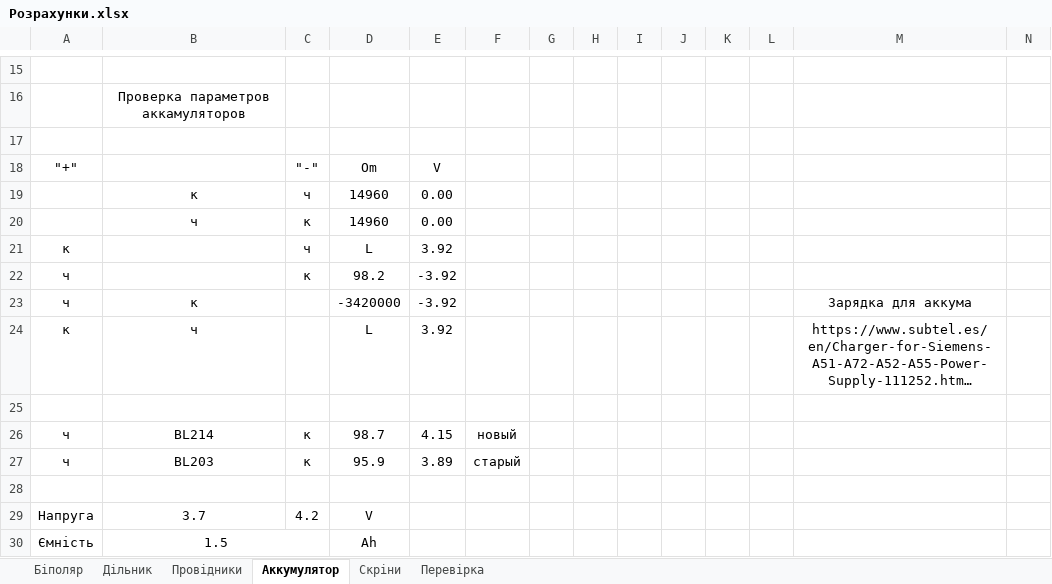
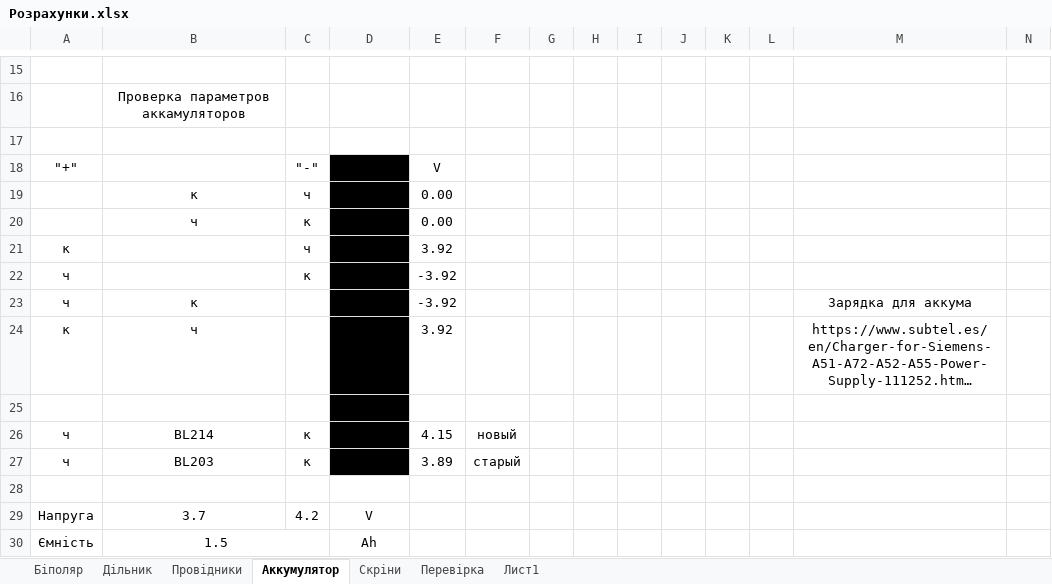
Before and after one commit to Bramory/Analog_design, an Excel workbook: Курсач/Розрахунки.xlsx, sheet Аккумулятор, drawn as a sheet; only a part is shown, gaps mark what is left out; long unchanged cells end in …; values as stored, in another font and other column widths than the file's, no borders; charts and pictures not drawn; the diff names each change by its address in the sheet, - before the commit and + after, or states it on an @@ line.

```diff
--- a/Курсач/Розрахунки.xlsx (sheet Аккумулятор)
+++ b/Курсач/Розрахунки.xlsx (sheet Аккумулятор)
+sheet tab: Лист1
-D18:D27 fill: none
+D18:D27 fill: #000000
```
Also changed, not shown: sheet Перевірка, sheet Дільник, sheet Біполяр, sheet Скріни, formulas that keep their value, charts or pictures, 25 other files.
